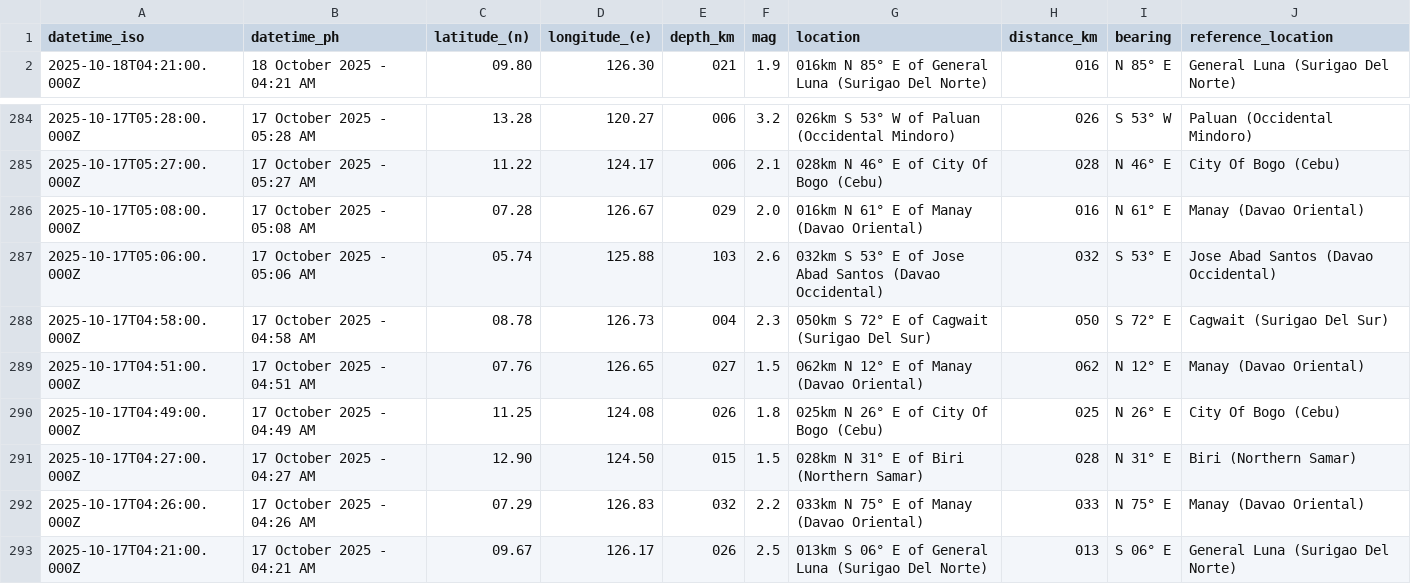
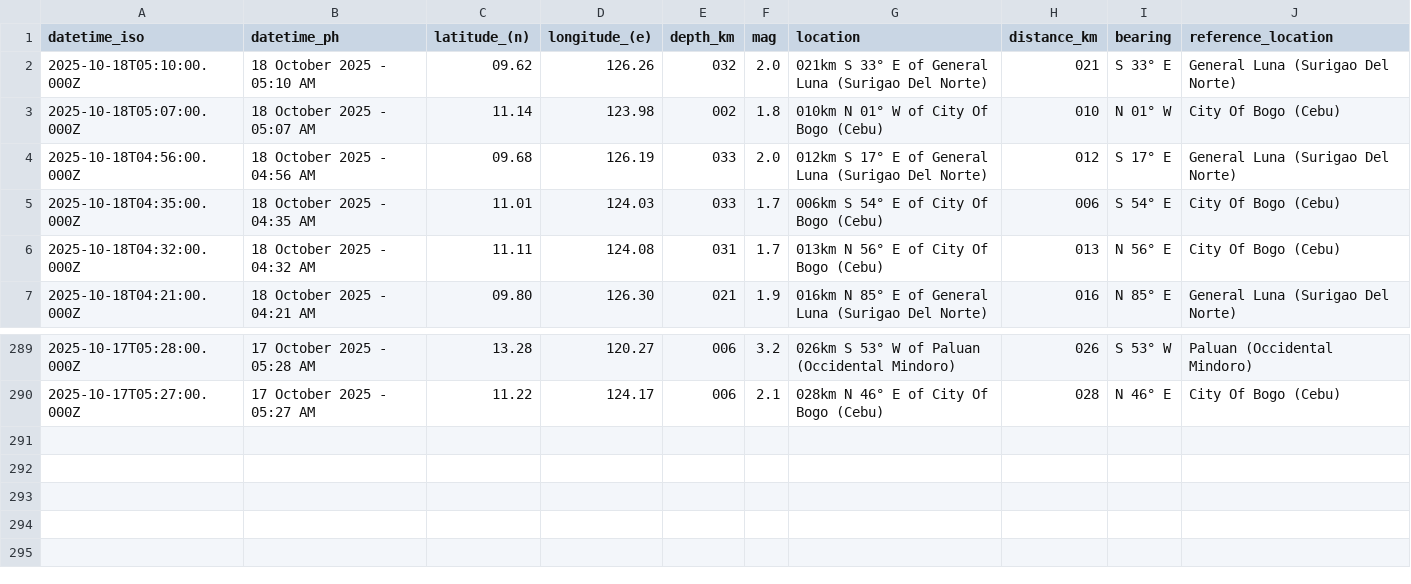
Before and after one commit to chamthesleeptalker/earthquake-tracker, a CSV file: earthquakes_past_24_hours.csv, drawn as a sheet; only a part is shown, gaps mark what is left out; removed rows and columns are numbered as before the commit, all else as after; the diff names each change by its address in the sheet, - before the commit and + after, or states it on an @@ line.

```diff
--- a/earthquakes_past_24_hours.csv
+++ b/earthquakes_past_24_hours.csv
+row 2: 2025-10-18T05:10:00.000Z | 18 October 2025 - 05:10 AM | 09.62 | 126.26 | 032 | 2.0 | 021km S 33° E of General Luna (Surigao Del Norte) | 021 | S 33° E | General Luna (Surigao Del Norte)
+row 3: 2025-10-18T05:07:00.000Z | 18 October 2025 - 05:07 AM | 11.14 | 123.98 | 002 | 1.8 | 010km N 01° W of City Of Bogo (Cebu) | 010 | N 01° W | City Of Bogo (Cebu)
+row 4: 2025-10-18T04:56:00.000Z | 18 October 2025 - 04:56 AM | 09.68 | 126.19 | 033 | 2.0 | 012km S 17° E of General Luna (Surigao Del Norte) | 012 | S 17° E | General Luna (Surigao Del Norte)
+row 5: 2025-10-18T04:35:00.000Z | 18 October 2025 - 04:35 AM | 11.01 | 124.03 | 033 | 1.7 | 006km S 54° E of City Of Bogo (Cebu) | 006 | S 54° E | City Of Bogo (Cebu)
+row 6: 2025-10-18T04:32:00.000Z | 18 October 2025 - 04:32 AM | 11.11 | 124.08 | 031 | 1.7 | 013km N 56° E of City Of Bogo (Cebu) | 013 | N 56° E | City Of Bogo (Cebu)
-row 286: 2025-10-17T05:08:00.000Z | 17 October 2025 - 05:08 AM | 07.28 | 126.67 | 029 | 2.0 | 016km N 61° E of Manay (Davao Oriental) | 016 | N 61° E | Manay (Davao Oriental)
-row 287: 2025-10-17T05:06:00.000Z | 17 October 2025 - 05:06 AM | 05.74 | 125.88 | 103 | 2.6 | 032km S 53° E of Jose Abad Santos (Davao Occidental) | 032 | S 53° E | Jose Abad Santos (Davao Occidental)
-row 288: 2025-10-17T04:58:00.000Z | 17 October 2025 - 04:58 AM | 08.78 | 126.73 | 004 | 2.3 | 050km S 72° E of Cagwait (Surigao Del Sur) | 050 | S 72° E | Cagwait (Surigao Del Sur)
-row 289: 2025-10-17T04:51:00.000Z | 17 October 2025 - 04:51 AM | 07.76 | 126.65 | 027 | 1.5 | 062km N 12° E of Manay (Davao Oriental) | 062 | N 12° E | Manay (Davao Oriental)
-row 290: 2025-10-17T04:49:00.000Z | 17 October 2025 - 04:49 AM | 11.25 | 124.08 | 026 | 1.8 | 025km N 26° E of City Of Bogo (Cebu) | 025 | N 26° E | City Of Bogo (Cebu)
-row 291: 2025-10-17T04:27:00.000Z | 17 October 2025 - 04:27 AM | 12.90 | 124.50 | 015 | 1.5 | 028km N 31° E of Biri (Northern Samar) | 028 | N 31° E | Biri (Northern Samar)
-row 292: 2025-10-17T04:26:00.000Z | 17 October 2025 - 04:26 AM | 07.29 | 126.83 | 032 | 2.2 | 033km N 75° E of Manay (Davao Oriental) | 033 | N 75° E | Manay (Davao Oriental)
-row 293: 2025-10-17T04:21:00.000Z | 17 October 2025 - 04:21 AM | 09.67 | 126.17 | 026 | 2.5 | 013km S 06° E of General Luna (Surigao Del Norte) | 013 | S 06° E | General Luna (Surigao Del Norte)
```
Also changed, not shown: earthquakes.csv, earthquakes_past_7_days.csv, 5 other files.
